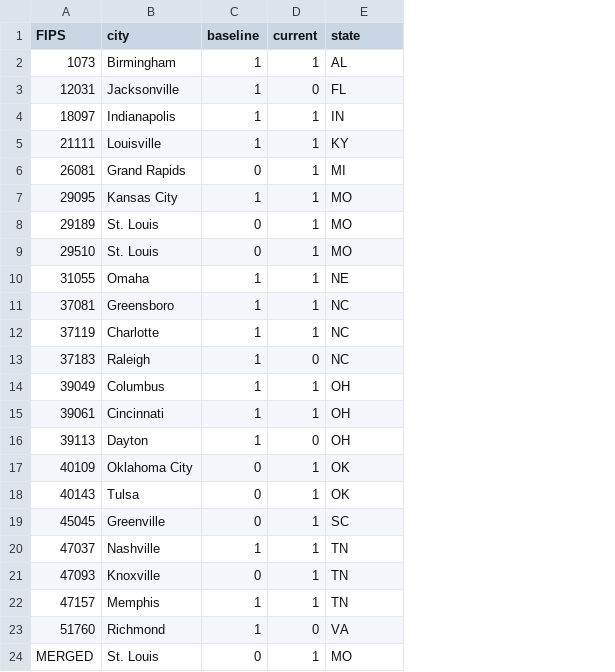
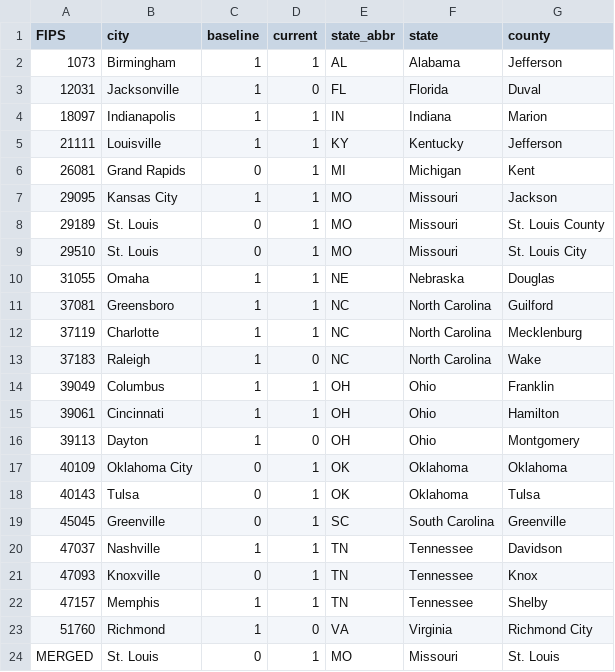
Before and after one commit to greaterlouisvilleproject/glptools, a CSV file: data-raw/basic_info/FIPS_data.csv, drawn as a sheet; the diff names each change by its address in the sheet, - before the commit and + after, or states it on an @@ line.

```diff
--- a/data-raw/basic_info/FIPS_data.csv
+++ b/data-raw/basic_info/FIPS_data.csv
+column F (state), rows 2-24: Alabama | Florida | Indiana | Kentucky | Michigan | Missouri | Missouri | Missouri | Nebraska | North Carolina | North Carolina | North Carolina | Ohio | Ohio | Ohio | Oklahoma | Oklahoma | South Carolina | Tennessee | Tennessee | Tennessee | Virginia | Missouri
+column G (county), rows 2-24: Jefferson | Duval | Marion | Jefferson | Kent | Jackson | St. Louis County | St. Louis City | Douglas | Guilford | Mecklenburg | Wake | Franklin | Hamilton | Montgomery | Oklahoma | Tulsa | Greenville | Davidson | Knox | Shelby | Richmond City | St. Louis
-E1: state
+E1: state_abbr
```
Also changed, not shown: 2 other files.
